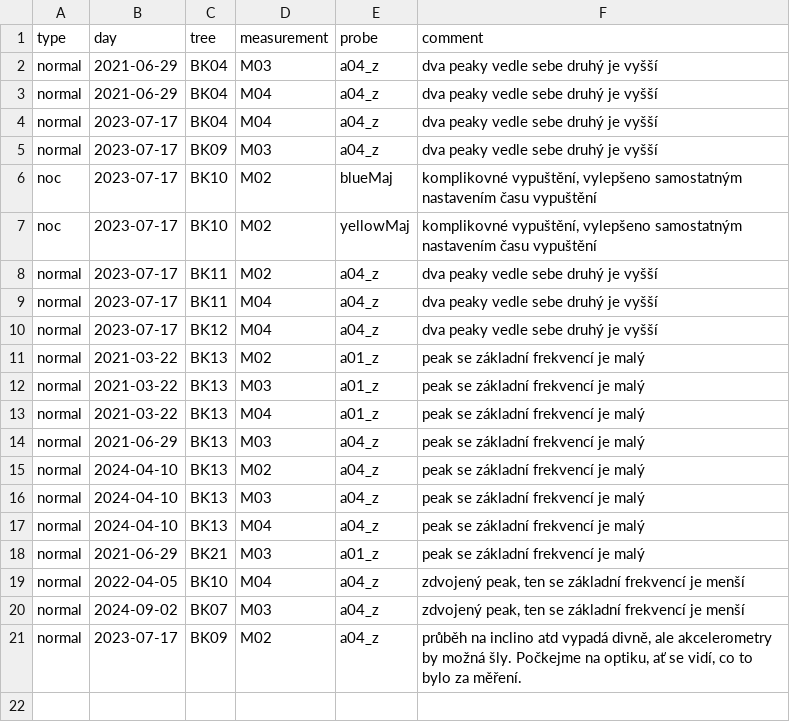
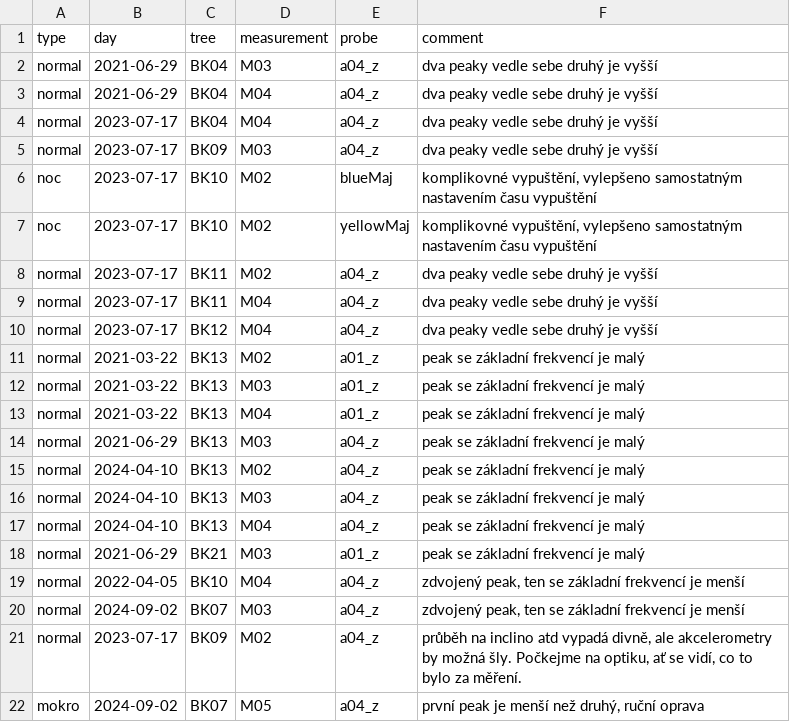
Before and after one commit to arborist-mendelu/dynatree, a CSV file: scripts/csv/FFT_comments.csv, drawn as a sheet; the diff names each change by its address in the sheet, - before the commit and + after, or states it on an @@ line.

```diff
--- a/scripts/csv/FFT_comments.csv
+++ b/scripts/csv/FFT_comments.csv
+row 22: mokro | 2024-09-02 | BK07 | M05 | a04_z | první peak je menší než druhý, ruční oprava
```
Also changed, not shown: scripts/csv/FFT_failed.csv, scripts/csv/FFT_manual_peaks.csv.
